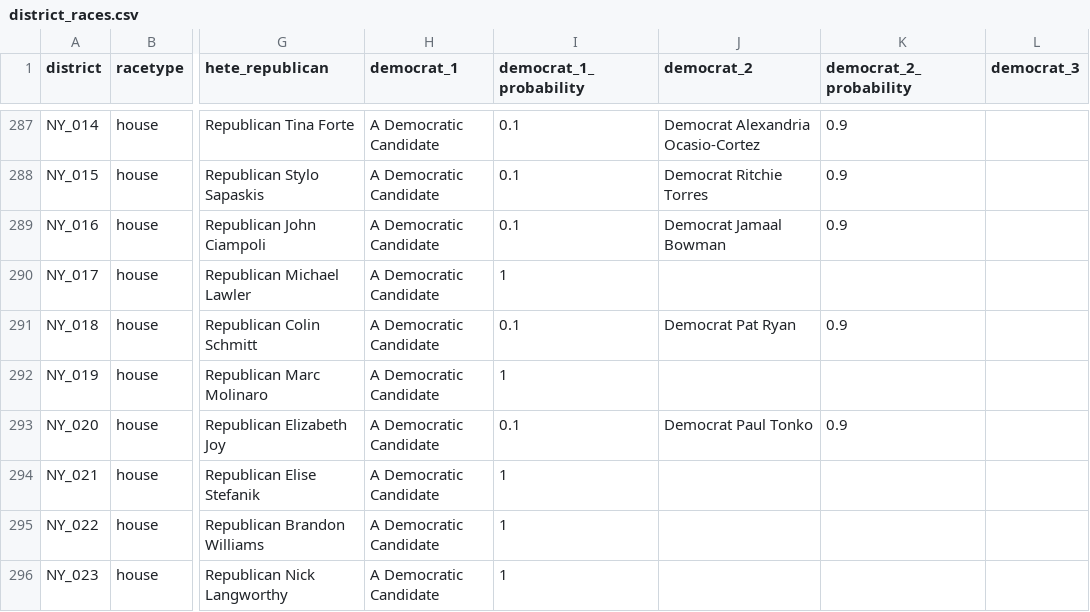
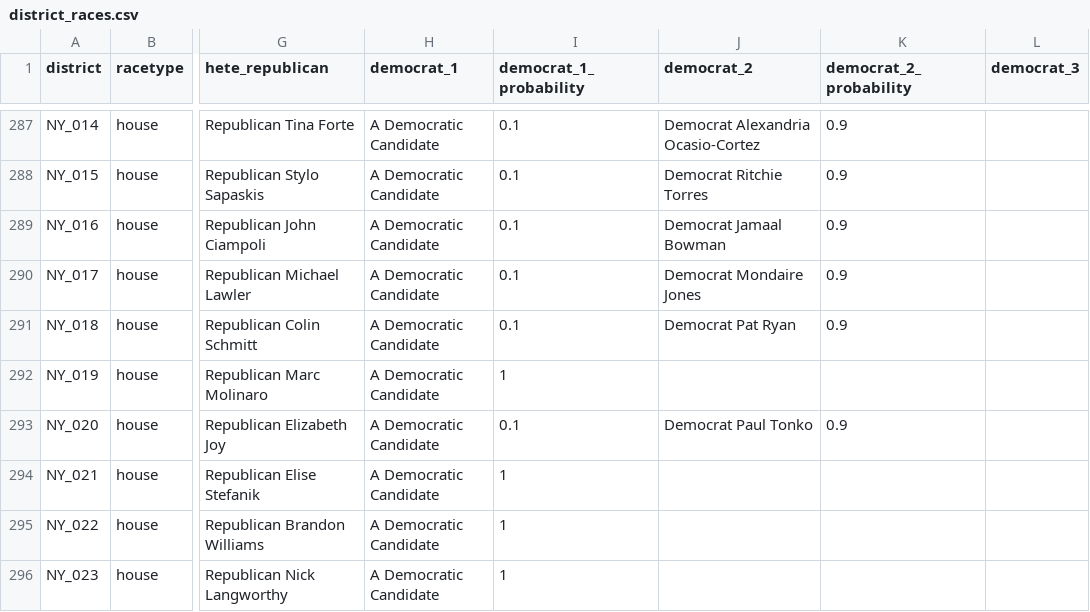
Before and after one commit to carnival-farmer/data, a CSV file: v2/district_races.csv, drawn as a sheet; only a part is shown, gaps mark what is left out; the diff names each change by its address in the sheet, - before the commit and + after, or states it on an @@ line.

Commit message:
Updating data

```diff
--- a/v2/district_races.csv
+++ b/v2/district_races.csv
-I290 (democrat_1_probability): 1
+I290 (democrat_1_probability): 0.1
-J290 (democrat_2): (empty)
+J290 (democrat_2): Democrat Mondaire Jones
-K290 (democrat_2_probability): (empty)
+K290 (democrat_2_probability): 0.9
```
